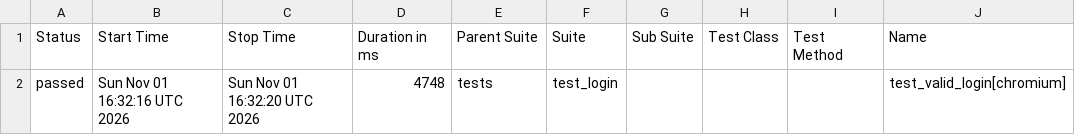
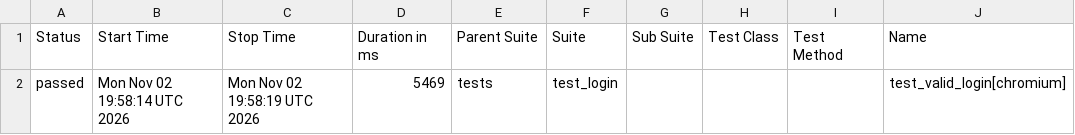
Before and after one commit to abhikatta449-prog/poconplaywrightpython, a CSV file: data/suites.csv, drawn as a sheet; only a part is shown; the diff names each change by its address in the sheet, - before the commit and + after, or states it on an @@ line.

```diff
--- a/data/suites.csv
+++ b/data/suites.csv
-B2 (Start Time): Sun Nov 01 16:32:16 UTC 2026
+B2 (Start Time): Mon Nov 02 19:58:14 UTC 2026
-C2 (Stop Time): Sun Nov 01 16:32:20 UTC 2026
+C2 (Stop Time): Mon Nov 02 19:58:19 UTC 2026
-D2 (Duration in ms): 4748
+D2 (Duration in ms): 5469
```
Also changed, not shown: 16 other files.
